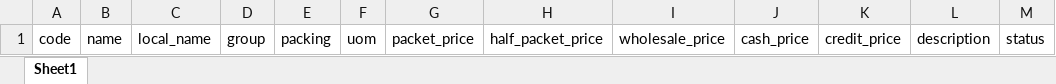
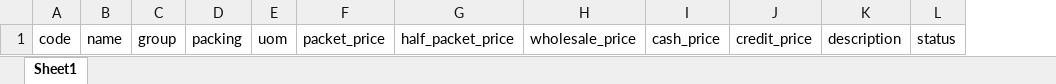
Before and after one commit to hisham-hsbr/hsbr-apps-adminLTE, an Excel workbook: public/downloads/sample_excels/price_lists_import_sample.xlsx, sheet Sheet1, drawn as a sheet; values as stored, in another font and other column widths than the file's, no borders; the diff names each change by its address in the sheet, - before the commit and + after, or states it on an @@ line.

Commit message:
update import price list

```diff
--- a/public/downloads/sample_excels/price_lists_import_sample.xlsx (sheet Sheet1)
+++ b/public/downloads/sample_excels/price_lists_import_sample.xlsx (sheet Sheet1)
-column C, row 1: local_name
```
Also changed, not shown: 5 other files.
